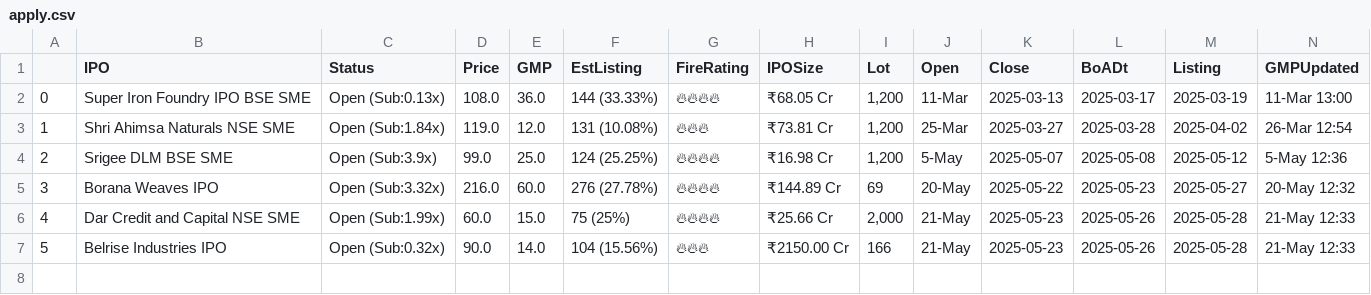
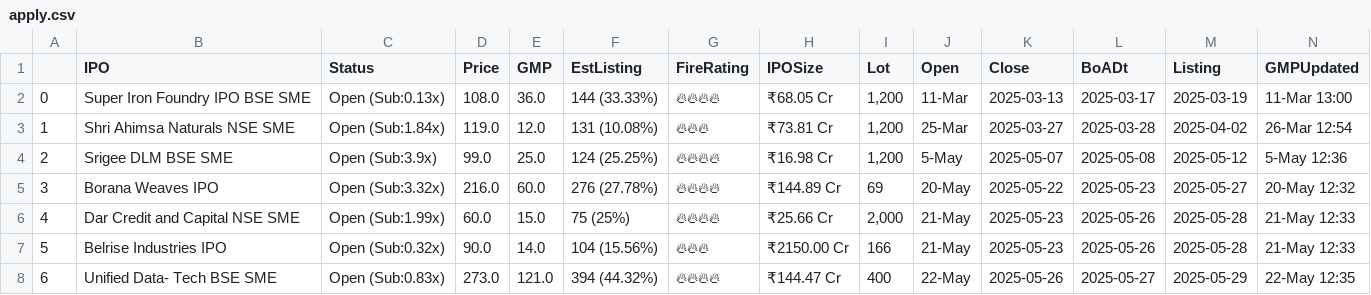
Before and after one commit to AnkurGuptaGithub/test_githubActions, a CSV file: apply.csv, drawn as a sheet; the diff names each change by its address in the sheet, - before the commit and + after, or states it on an @@ line.

```diff
--- a/apply.csv
+++ b/apply.csv
+row 8: 6 | Unified Data- Tech BSE SME | Open (Sub:0.83x) | 273.0 | 121.0 | 394 (44.32%) | 🔥🔥🔥🔥 | ₹144.47 Cr | 400 | 22-May | 2025-05-26 | 2025-05-27 | 2025-05-29 | 22-May 12:35
```
Also changed, not shown: 1 other file.
